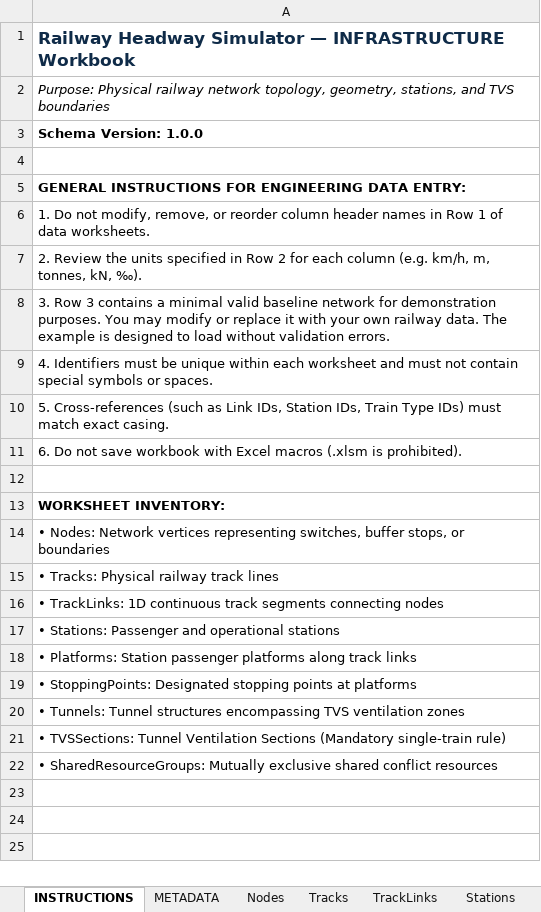
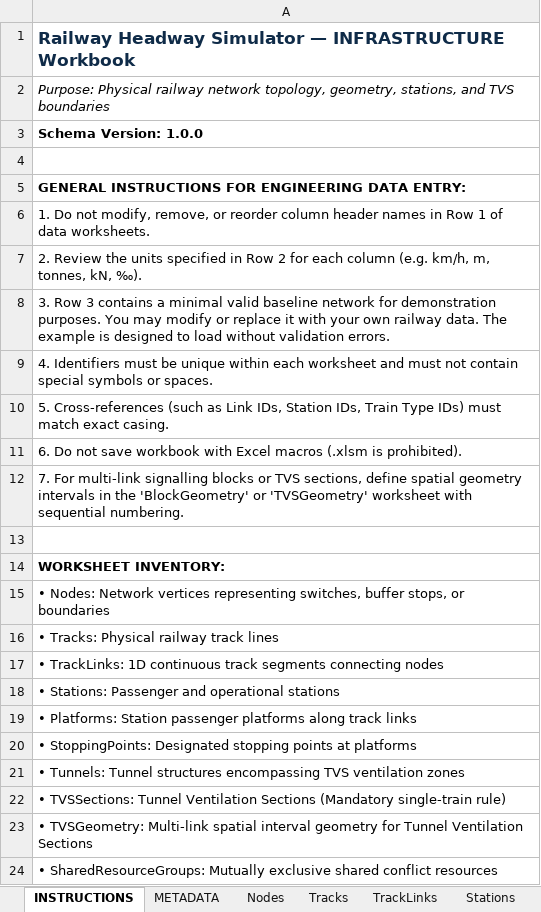
Before and after one commit to ucwebchess/railway-headway-simulator, an Excel workbook: templates/HEADWAY_INFRASTRUCTURE_v1.0.xlsx, sheet INSTRUCTIONS, drawn as a sheet; values as stored, in another font and other column widths than the file's, no borders; the diff names each change by its address in the sheet, - before the commit and + after, or states it on an @@ line.

```diff
--- a/templates/HEADWAY_INFRASTRUCTURE_v1.0.xlsx (sheet INSTRUCTIONS)
+++ b/templates/HEADWAY_INFRASTRUCTURE_v1.0.xlsx (sheet INSTRUCTIONS)
+row 12: 7. For multi-link signalling blocks or TVS sections, define spatial geometry intervals in the 'BlockGeometry' or 'TVSGeometry' worksheet with sequential numbering.
+row 23: • TVSGeometry: Multi-link spatial interval geometry for Tunnel Ventilation Sections
```
Also changed, not shown: sheet TVSSections, other sheet tabs, templates/HEADWAY_ANALYSIS_v1.0.xlsx, templates/HEADWAY_OPERATIONS_v1.0.xlsx, 7 other files.
